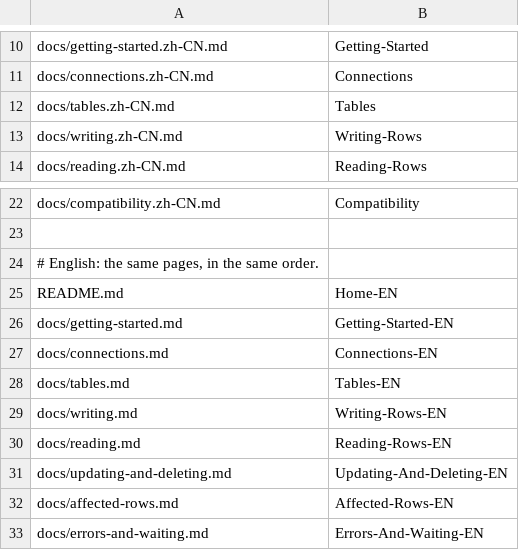
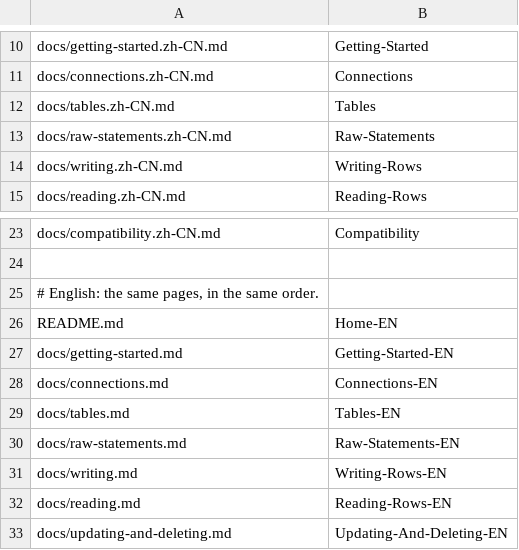
Before and after one commit to heyhey123-git/skript-orm, a TSV file: scripts/wiki-pages.tsv, drawn as a sheet; only a part is shown, gaps mark what is left out; the shorter side is filled out with more unchanged rows; the diff names each change by its address in the sheet, - before the commit and + after, or states it on an @@ line.

Commit message:
docs(raw): publish the raw statements page in both languages
A feature whose whole point is that nothing is checked has to say so where a reader will meet it, so the page
opens with the contract rather than burying it: statements are sent as written, the plugin does not parse them,
check them against a registered table, or translate them, and anything the account can do they can do. A table
then lists which guarantees still hold and which do not, so a reader does not have to work out what they lost.

The page is registered in `wiki-pages.tsv` and `wiki-sidebar.md` in both languages with the Chinese page
first, and listed in the three indexes that name the pages, because a page that is written but not listed is
one nobody finds.

`CONTRIBUTION.md` gains the rule this feature needs most: a raw statement must not become the way around a
refusal. A schema that does not match, a property an implementation does not read, or a column a table does
not have is fixed in the script or in the database; a refusal that turns out to be wrong is a bug to fix.

```diff
--- a/scripts/wiki-pages.tsv
+++ b/scripts/wiki-pages.tsv
+row 13: docs/raw-statements.zh-CN.md | Raw-Statements
+row 30: docs/raw-statements.md | Raw-Statements-EN
```
Also changed, not shown: 8 other files.
